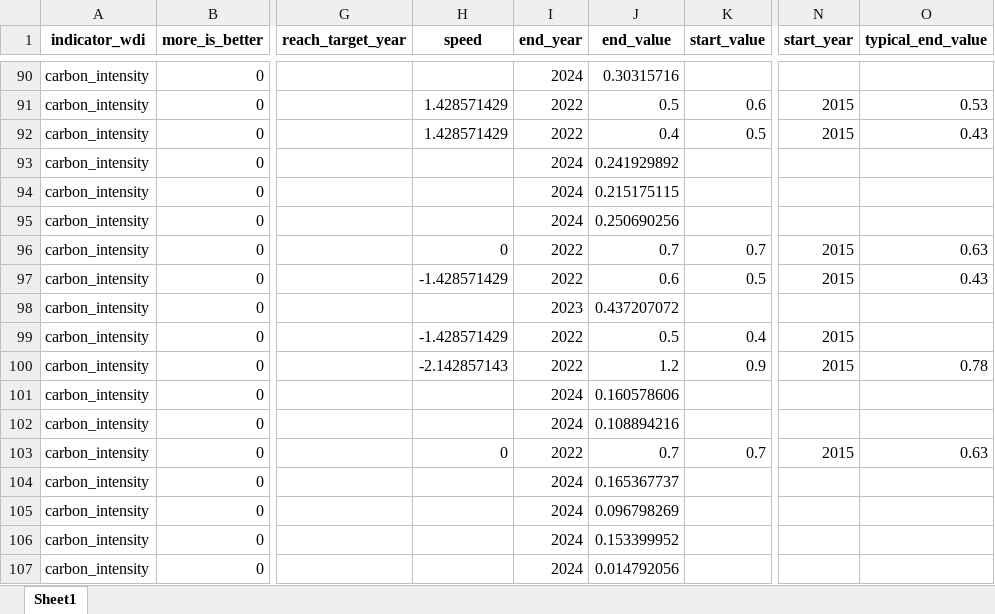
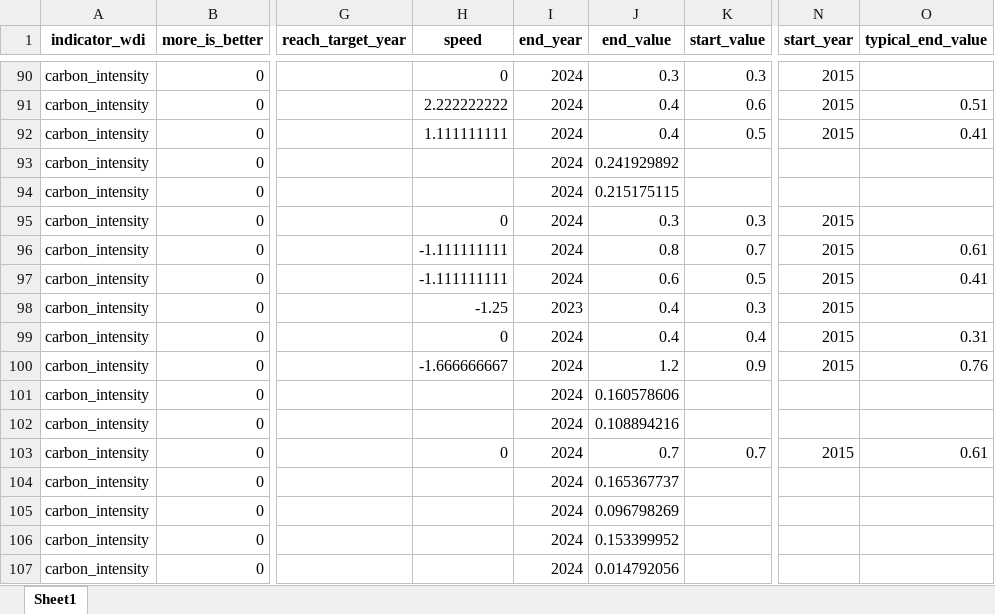
Before and after one commit to worldbank/atlas-progress-measure, an Excel workbook: intermediate/dashboard_output_ghggdp.xlsx, sheet Sheet1, drawn as a sheet; only a part is shown, gaps mark what is left out; values as stored, in another font and other column widths than the file's, no borders; the diff covers the shown part only; the diff names each change by its address in the sheet, - before the commit and + after, or states it on an @@ line.

```diff
--- a/intermediate/dashboard_output_ghggdp.xlsx (sheet Sheet1)
+++ b/intermediate/dashboard_output_ghggdp.xlsx (sheet Sheet1)
-H90 (speed): (empty)
+H90 (speed): 0
-J90 (end_value): 0.30315716
+J90 (end_value): 0.3
-K90 (start_value): (empty)
+K90 (start_value): 0.3
-N90 (start_year): (empty)
+N90 (start_year): 2015
-H91 (speed): 1.428571429
+H91 (speed): 2.222222222
-I91:I92 (end_year): 2022
+I91:I92 (end_year): 2024
-J91 (end_value): 0.5
+J91 (end_value): 0.4
-O91 (typical_end_value): 0.53
+O91 (typical_end_value): 0.51
-H92 (speed): 1.428571429
+H92 (speed): 1.111111111
-O92 (typical_end_value): 0.43
+O92 (typical_end_value): 0.41
-H95 (speed): (empty)
+H95 (speed): 0
-J95 (end_value): 0.250690256
+J95 (end_value): 0.3
-K95 (start_value): (empty)
+K95 (start_value): 0.3
-N95 (start_year): (empty)
+N95 (start_year): 2015
-H96 (speed): 0
+H96 (speed): -1.111111111
-I96:I97 (end_year): 2022
+I96:I97 (end_year): 2024
-J96 (end_value): 0.7
+J96 (end_value): 0.8
-O96 (typical_end_value): 0.63
+O96 (typical_end_value): 0.61
-H97 (speed): -1.428571429
+H97 (speed): -1.111111111
-O97 (typical_end_value): 0.43
+O97 (typical_end_value): 0.41
-H98 (speed): (empty)
+H98 (speed): -1.25
-J98 (end_value): 0.437207072
+J98 (end_value): 0.4
-K98 (start_value): (empty)
+K98 (start_value): 0.3
-N98 (start_year): (empty)
+N98 (start_year): 2015
-H99 (speed): -1.428571429
+H99 (speed): 0
-I99:I100 (end_year): 2022
+I99:I100 (end_year): 2024
-J99 (end_value): 0.5
+J99 (end_value): 0.4
-O99 (typical_end_value): (empty)
+O99 (typical_end_value): 0.31
-H100 (speed): -2.142857143
+H100 (speed): -1.666666667
-O100 (typical_end_value): 0.78
+O100 (typical_end_value): 0.76
-I103 (end_year): 2022
+I103 (end_year): 2024
-O103 (typical_end_value): 0.63
+O103 (typical_end_value): 0.61
```
Also changed, not shown: 337 edited cells elsewhere in this sheet, intermediate/dashboard_output_SDG4.xlsx, 8 other files.
